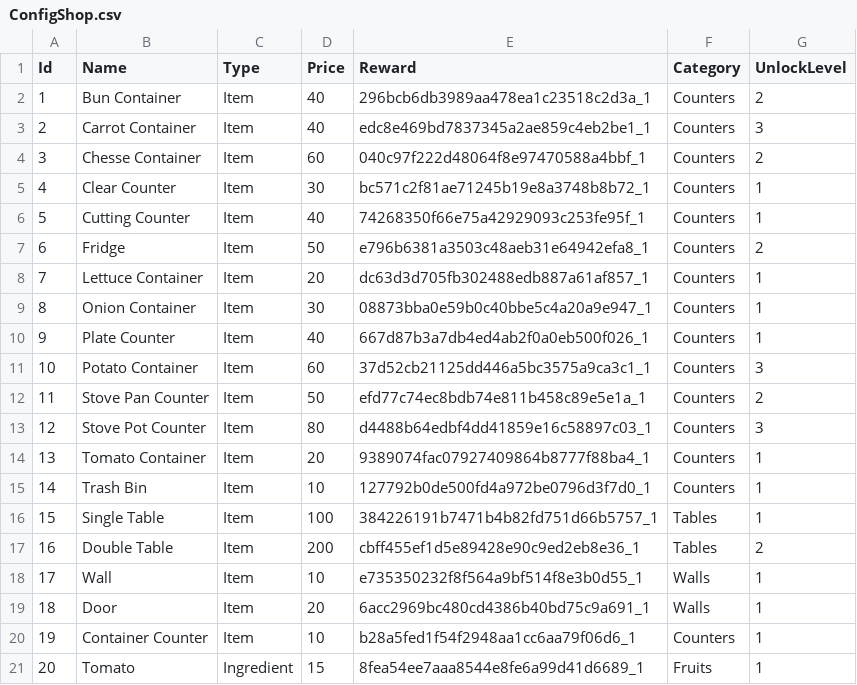
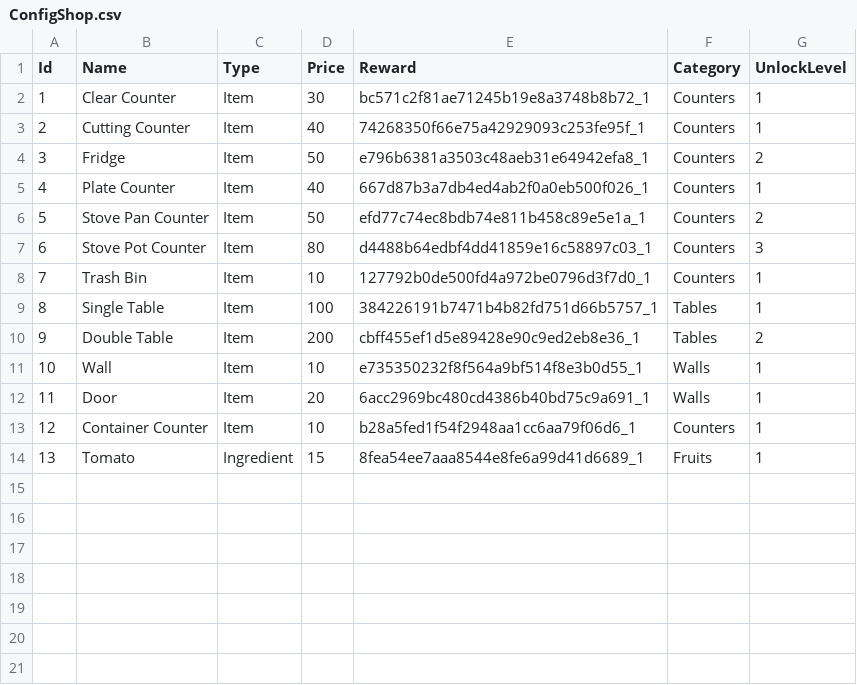
Before and after one commit to HungLeAnh/DailyCooking, a CSV file: DailyCooking/Assets/Configs/ConfigShop/ConfigShop.csv, drawn as a sheet; removed rows and columns are numbered as before the commit, all else as after; the diff names each change by its address in the sheet, - before the commit and + after, or states it on an @@ line.

```diff
--- a/DailyCooking/Assets/Configs/ConfigShop/ConfigShop.csv
+++ b/DailyCooking/Assets/Configs/ConfigShop/ConfigShop.csv
-row 2: 1 | Bun Container | Item | 40 | 296bcb6db3989aa478ea1c23518c2d3a_1 | Counters | 2
-row 3: 2 | Carrot Container | Item | 40 | edc8e469bd7837345a2ae859c4eb2be1_1 | Counters | 3
-row 4: 3 | Chesse Container | Item | 60 | 040c97f222d48064f8e97470588a4bbf_1 | Counters | 2
@@ column A (Id) renumbered from row 2 down @@
-row 8: 7 | Lettuce Container | Item | 20 | dc63d3d705fb302488edb887a61af857_1 | Counters | 1
-row 9: 8 | Onion Container | Item | 30 | 08873bba0e59b0c40bbe5c4a20a9e947_1 | Counters | 1
-row 11: 10 | Potato Container | Item | 60 | 37d52cb21125dd446a5bc3575a9ca3c1_1 | Counters | 3
-row 14: 13 | Tomato Container | Item | 20 | 9389074fac07927409864b8777f88ba4_1 | Counters | 1
```
Also changed, not shown: DailyCooking/Assets/Configs/PlacedObject/PlacedObjectConfig.csv, 11 other files.
